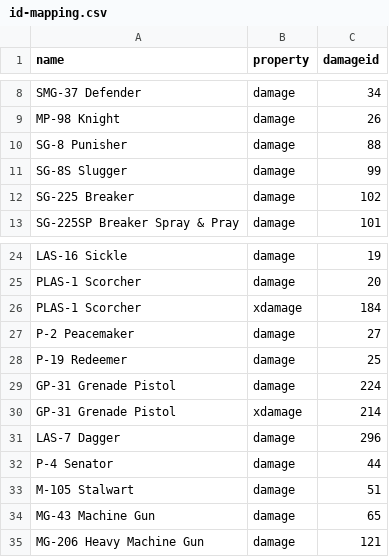
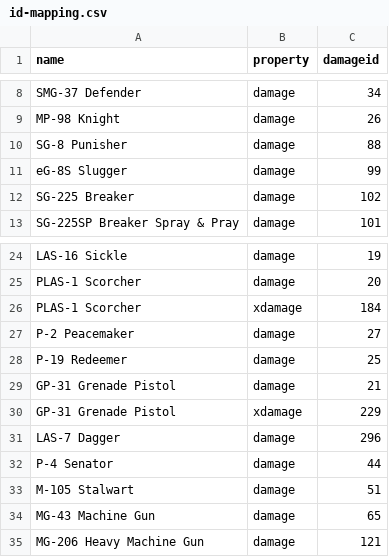
Before and after one commit to zeddidragon/helldivers-calc, a CSV file: data/id-mapping.csv, drawn as a sheet; only a part is shown, gaps mark what is left out.

```diff
--- a/data/id-mapping.csv
+++ b/data/id-mapping.csv
@@ -10,3 +10,3 @@ MP-98 Knight,damage,26
 SG-8 Punisher,damage,88
-SG-8S Slugger,damage,99
+eG-8S Slugger,damage,99
 SG-225 Breaker,damage,102
@@ -28,4 +28,4 @@ P-2 Peacemaker,damage,27
 P-19 Redeemer,damage,25
-GP-31 Grenade Pistol,damage,224
-GP-31 Grenade Pistol,xdamage,214
+GP-31 Grenade Pistol,damage,21
+GP-31 Grenade Pistol,xdamage,229
 LAS-7 Dagger,damage,296
```
Also changed, not shown: data/id-search.csv, 2 other files.
